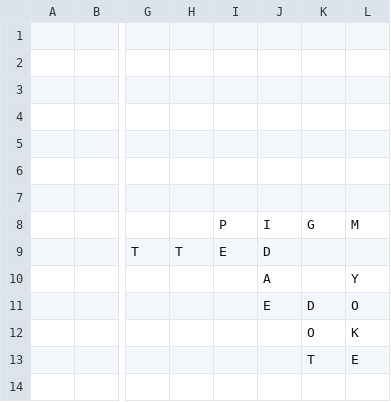
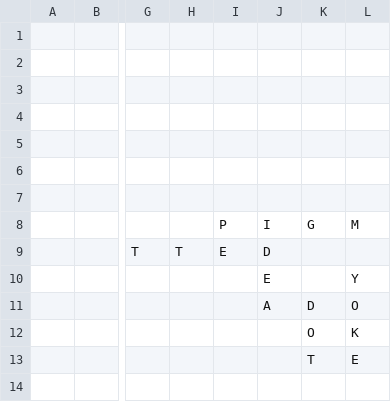
Before and after one commit to daflad/scrabble.nehpets.co.uk, a CSV file: scrabble.csv, drawn as a sheet; only a part is shown, gaps mark what is left out; the diff names each change by its address in the sheet, - before the commit and + after, or states it on an @@ line.

Commit message:
game update

```diff
--- a/scrabble.csv
+++ b/scrabble.csv
-J10: A
+J10: E
-J11: E
+J11: A
```
